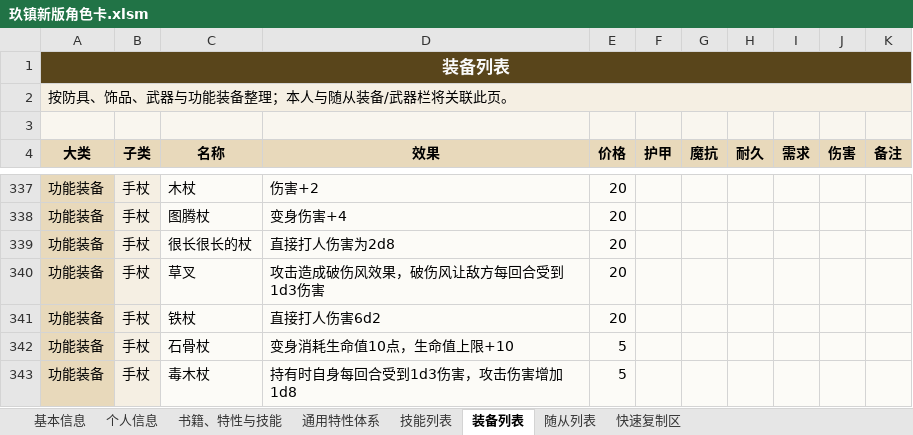
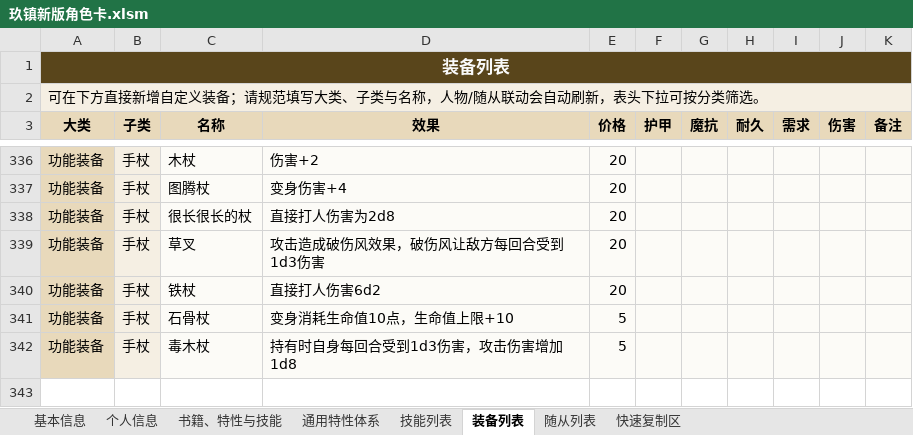
Before and after one commit to ChangeRuleForever/JiuZhen, an Excel workbook: workbooks/玖镇新版角色卡.xlsm, sheet 装备列表, drawn as a sheet; only a part is shown, gaps mark what is left out; values as stored, in another font and other column widths than the file's, no borders; removed rows and columns are numbered as before the commit, all else as after; the diff names each change by its address in the sheet, - before the commit and + after, or states it on an @@ line.

```diff
--- a/workbooks/玖镇新版角色卡.xlsm (sheet 装备列表)
+++ b/workbooks/玖镇新版角色卡.xlsm (sheet 装备列表)
-A2 (大类): 按防具、饰品、武器与功能装备整理；本人与随从装备/武器栏将关联此页。
+A2 (大类): 可在下方直接新增自定义装备；请规范填写大类、子类与名称，人物/随从联动会自动刷新，表头下拉可按分类筛选。
-row 3: (empty)
+row 343: (empty)
```
Also changed, not shown: sheet 个人信息, sheet 通用特性体系, sheet 技能列表, sheet 书籍、特性与技能, sheet 基本信息, formulas that keep their value, 4 other files.
